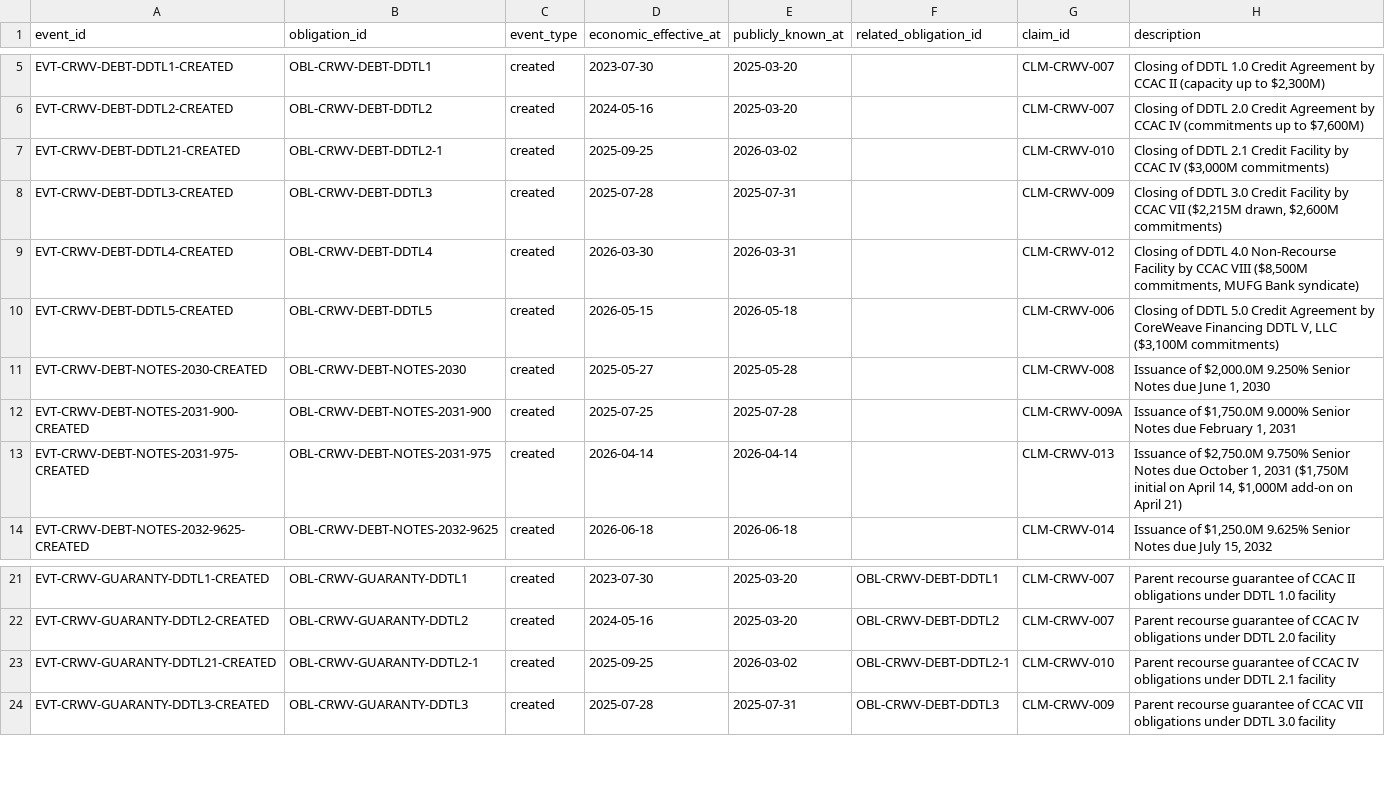
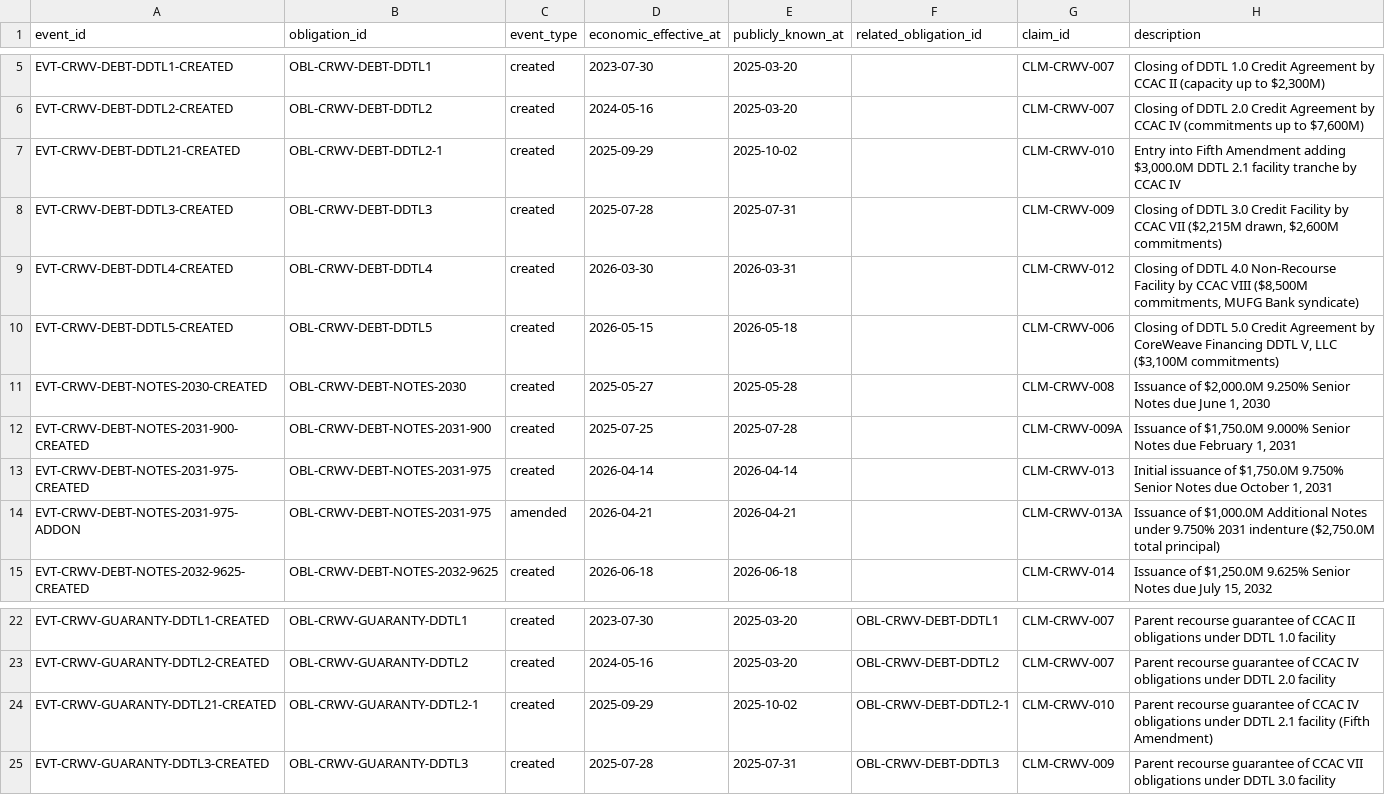
Before and after one commit to admiralorbiter/computational-sketchbook, a CSV file: 2026/2026-09-28-ai-infrastructure-network/data/processed/obligation_events.csv, drawn as a sheet; only a part is shown, gaps mark what is left out.

```diff
--- a/2026/2026-09-28-ai-infrastructure-network/data/processed/obligation_events.csv
+++ b/2026/2026-09-28-ai-infrastructure-network/data/processed/obligation_events.csv
@@ -6,3 +6,3 @@ EVT-CRWV-DEBT-DDTL1-CREATED,OBL-CRWV-DEBT-DDTL1,created,2023-07-30,2025-03-20,,C
 EVT-CRWV-DEBT-DDTL2-CREATED,OBL-CRWV-DEBT-DDTL2,created,2024-05-16,2025-03-20,,CLM-CRWV-007,"Closing of DDTL 2.0 Credit Agreement by CCAC IV (commitments up to $7,600M)"
-EVT-CRWV-DEBT-DDTL21-CREATED,OBL-CRWV-DEBT-DDTL2-1,created,2025-09-25,2026-03-02,,CLM-CRWV-010,"Closing of DDTL 2.1 Credit Facility by CCAC IV ($3,000M commitments)"
+EVT-CRWV-DEBT-DDTL21-CREATED,OBL-CRWV-DEBT-DDTL2-1,created,2025-09-29,2025-10-02,,CLM-CRWV-010,"Entry into Fifth Amendment adding $3,000.0M DDTL 2.1 facility tranche by CCAC IV"
 EVT-CRWV-DEBT-DDTL3-CREATED,OBL-CRWV-DEBT-DDTL3,created,2025-07-28,2025-07-31,,CLM-CRWV-009,"Closing of DDTL 3.0 Credit Facility by CCAC VII ($2,215M drawn, $2,600M commitments)"
@@ -12,3 +12,4 @@ EVT-CRWV-DEBT-NOTES-2030-CREATED,OBL-CRWV-DEBT-NOTES-2030,created,2025-05-27,202
 EVT-CRWV-DEBT-NOTES-2031-900-CREATED,OBL-CRWV-DEBT-NOTES-2031-900,created,2025-07-25,2025-07-28,,CLM-CRWV-009A,"Issuance of $1,750.0M 9.000% Senior Notes due February 1, 2031"
-EVT-CRWV-DEBT-NOTES-2031-975-CREATED,OBL-CRWV-DEBT-NOTES-2031-975,created,2026-04-14,2026-04-14,,CLM-CRWV-013,"Issuance of $2,750.0M 9.750% Senior Notes due October 1, 2031 ($1,750M initial on April 14, $1,000M add-on on April 21)"
+EVT-CRWV-DEBT-NOTES-2031-975-CREATED,OBL-CRWV-DEBT-NOTES-2031-975,created,2026-04-14,2026-04-14,,CLM-CRWV-013,"Initial issuance of $1,750.0M 9.750% Senior Notes due October 1, 2031"
+EVT-CRWV-DEBT-NOTES-2031-975-ADDON,OBL-CRWV-DEBT-NOTES-2031-975,amended,2026-04-21,2026-04-21,,CLM-CRWV-013A,"Issuance of $1,000.0M Additional Notes under 9.750% 2031 indenture ($2,750.0M total principal)"
 EVT-CRWV-DEBT-NOTES-2032-9625-CREATED,OBL-CRWV-DEBT-NOTES-2032-9625,created,2026-06-18,2026-06-18,,CLM-CRWV-014,"Issuance of $1,250.0M 9.625% Senior Notes due July 15, 2032"
@@ -22,3 +23,3 @@ EVT-CRWV-GUARANTY-DDTL1-CREATED,OBL-CRWV-GUARANTY-DDTL1,created,2023-07-30,2025-
 EVT-CRWV-GUARANTY-DDTL2-CREATED,OBL-CRWV-GUARANTY-DDTL2,created,2024-05-16,2025-03-20,OBL-CRWV-DEBT-DDTL2,CLM-CRWV-007,Parent recourse guarantee of CCAC IV obligations under DDTL 2.0 facility
-EVT-CRWV-GUARANTY-DDTL21-CREATED,OBL-CRWV-GUARANTY-DDTL2-1,created,2025-09-25,2026-03-02,OBL-CRWV-DEBT-DDTL2-1,CLM-CRWV-010,Parent recourse guarantee of CCAC IV obligations under DDTL 2.1 facility
+EVT-CRWV-GUARANTY-DDTL21-CREATED,OBL-CRWV-GUARANTY-DDTL2-1,created,2025-09-29,2025-10-02,OBL-CRWV-DEBT-DDTL2-1,CLM-CRWV-010,Parent recourse guarantee of CCAC IV obligations under DDTL 2.1 facility (Fifth Amendment)
 EVT-CRWV-GUARANTY-DDTL3-CREATED,OBL-CRWV-GUARANTY-DDTL3,created,2025-07-28,2025-07-31,OBL-CRWV-DEBT-DDTL3,CLM-CRWV-009,Parent recourse guarantee of CCAC VII obligations under DDTL 3.0 facility
```
Also changed, not shown: 2026/2026-09-28-ai-infrastructure-network/data/processed/evidence_claims.csv, 2026/2026-09-28-ai-infrastructure-network/data/processed/obligation_facts.csv, 14 other files.
